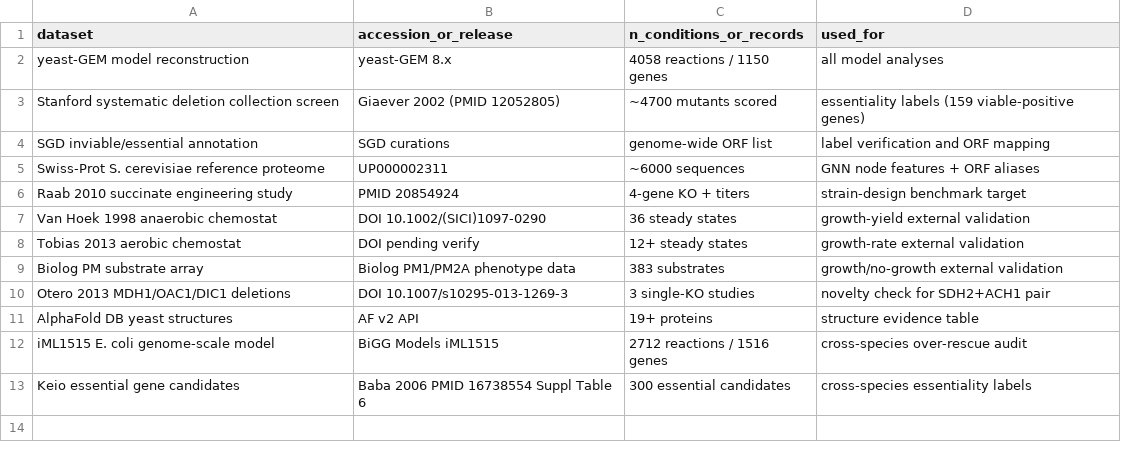
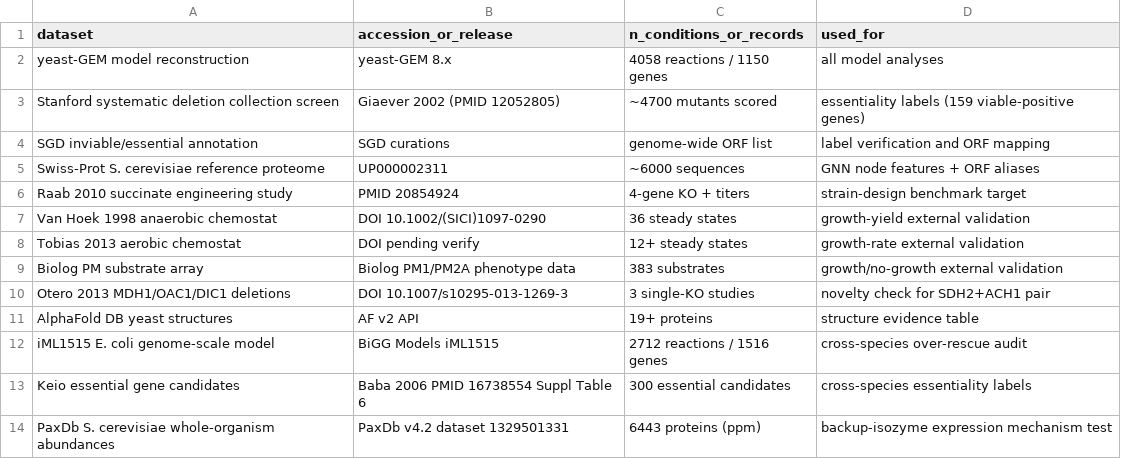
Before and after one commit to uditakankananonononono/mega27-05-yeast-metabolic-twin, a CSV file: results/dataset_manifest.csv, drawn as a sheet.

Commit message:
PaxDb abundance mechanism: trusted backup isozymes are low-expressed (17/28 lower, Wilcoxon p=0.038); 20/20 tests

```diff
--- a/results/dataset_manifest.csv
+++ b/results/dataset_manifest.csv
@@ -13 +13,2 @@ iML1515 E. coli genome-scale model,BiGG Models iML1515,2712 reactions / 1516 gen
 Keio essential gene candidates,Baba 2006 PMID 16738554 Suppl Table 6,300 essential candidates,cross-species essentiality labels
+PaxDb S. cerevisiae whole-organism abundances,PaxDb v4.2 dataset 1329501331,6443 proteins (ppm),backup-isozyme expression mechanism test
```
Also changed, not shown: results/external_tools_manifest.csv, 10 other files.
